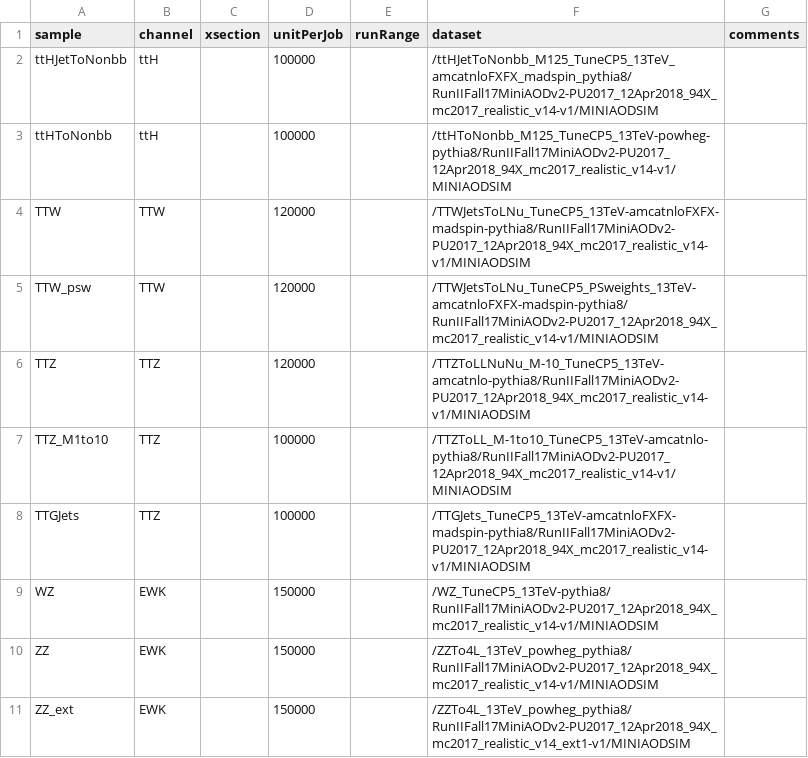
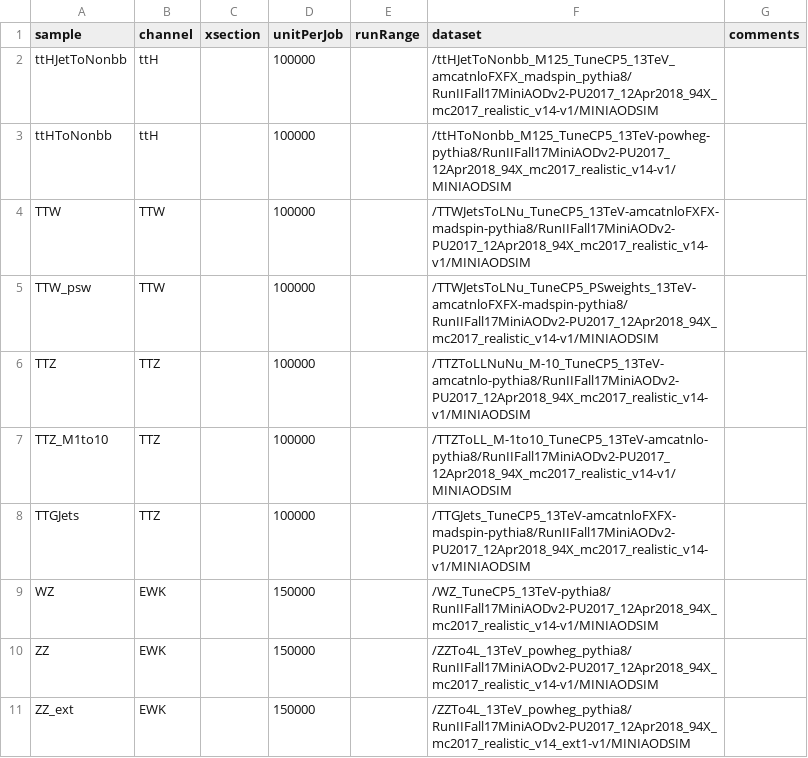
Before and after one commit to zctao/ttHTauTauAnalysis, a CSV file: ttHtautauAnalyzer/data/DatasetList_2017reMiniAODv2.csv, drawn as a sheet; only a part is shown.

Commit message:
Update DatasetList_2017reMiniAODv2.csv

```diff
--- a/ttHtautauAnalyzer/data/DatasetList_2017reMiniAODv2.csv
+++ b/ttHtautauAnalyzer/data/DatasetList_2017reMiniAODv2.csv
@@ -3,5 +3,5 @@ ttHJetToNonbb,ttH,,100000,,/ttHJetToNonbb_M125_TuneCP5_13TeV_amcatnloFXFX_madspi
 ttHToNonbb,ttH,,100000,,/ttHToNonbb_M125_TuneCP5_13TeV-powheg-pythia8/RunIIFall17MiniAODv2-PU2017_12Apr2018_94X_mc2017_realistic_v14-v1/MINIAODSIM,
-TTW,TTW,,120000,,/TTWJetsToLNu_TuneCP5_13TeV-amcatnloFXFX-madspin-pythia8/RunIIFall17MiniAODv2-PU2017_12Apr2018_94X_mc2017_realistic_v14-v1/MINIAODSIM,
-TTW_psw,TTW,,120000,,/TTWJetsToLNu_TuneCP5_PSweights_13TeV-amcatnloFXFX-madspin-pythia8/RunIIFall17MiniAODv2-PU2017_12Apr2018_94X_mc2017_realistic_v14-v1/MINIAODSIM,
-TTZ,TTZ,,120000,,/TTZToLLNuNu_M-10_TuneCP5_13TeV-amcatnlo-pythia8/RunIIFall17MiniAODv2-PU2017_12Apr2018_94X_mc2017_realistic_v14-v1/MINIAODSIM,
+TTW,TTW,,100000,,/TTWJetsToLNu_TuneCP5_13TeV-amcatnloFXFX-madspin-pythia8/RunIIFall17MiniAODv2-PU2017_12Apr2018_94X_mc2017_realistic_v14-v1/MINIAODSIM,
+TTW_psw,TTW,,100000,,/TTWJetsToLNu_TuneCP5_PSweights_13TeV-amcatnloFXFX-madspin-pythia8/RunIIFall17MiniAODv2-PU2017_12Apr2018_94X_mc2017_realistic_v14-v1/MINIAODSIM,
+TTZ,TTZ,,100000,,/TTZToLLNuNu_M-10_TuneCP5_13TeV-amcatnlo-pythia8/RunIIFall17MiniAODv2-PU2017_12Apr2018_94X_mc2017_realistic_v14-v1/MINIAODSIM,
 TTZ_M1to10,TTZ,,100000,,/TTZToLL_M-1to10_TuneCP5_13TeV-amcatnlo-pythia8/RunIIFall17MiniAODv2-PU2017_12Apr2018_94X_mc2017_realistic_v14-v1/MINIAODSIM,
```
